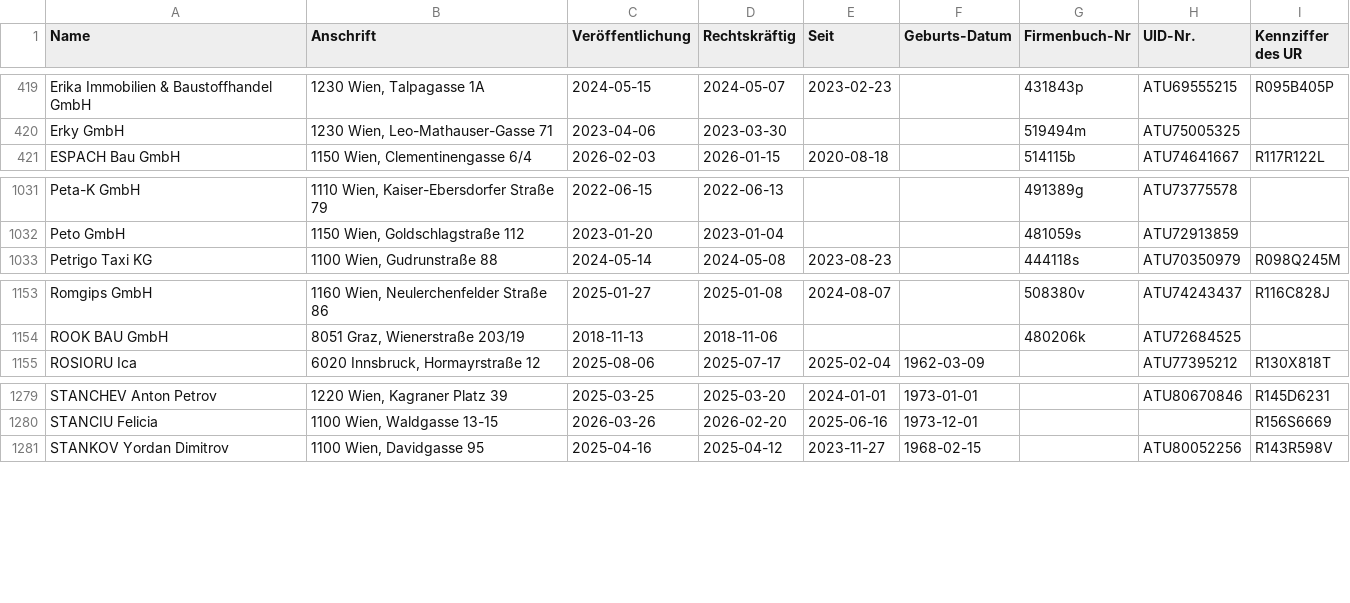
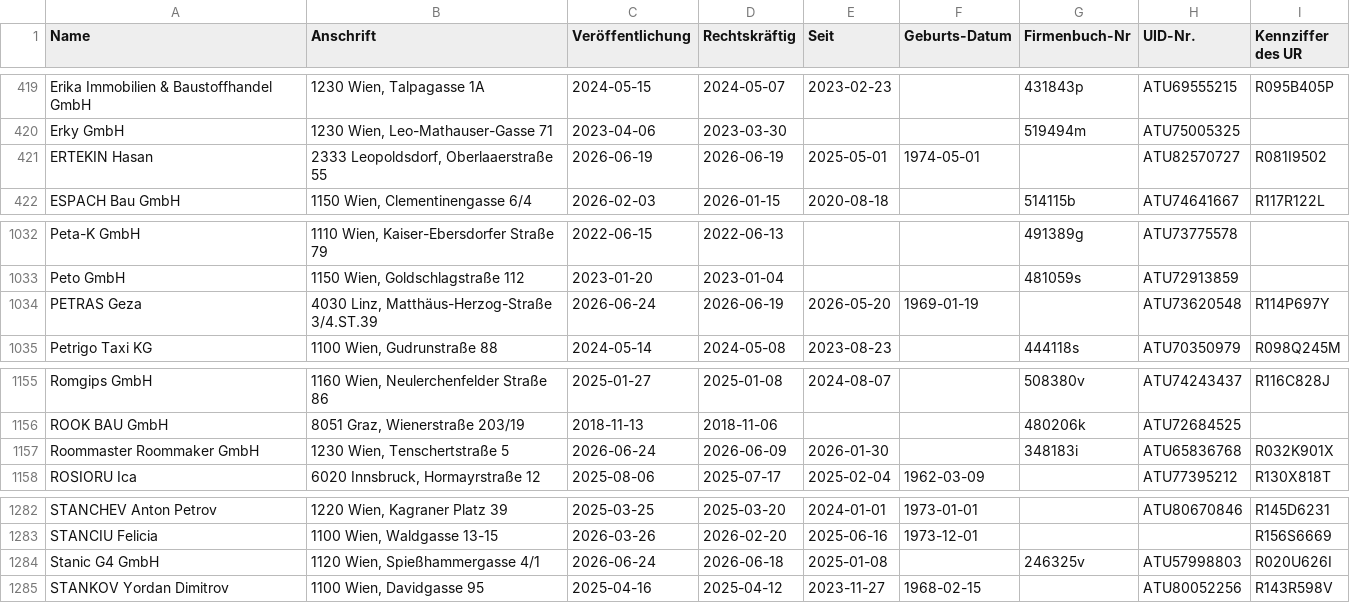
Before and after one commit to arjoma/scheinfirmen-at, a CSV file: data/scheinfirmen.csv, drawn as a sheet; only a part is shown, gaps mark what is left out.

```diff
--- a/data/scheinfirmen.csv
+++ b/data/scheinfirmen.csv
@@ -420,2 +420,3 @@ Erika Immobilien & Baustoffhandel GmbH,"1230 Wien, Talpagasse 1A",2024-05-15,202
 Erky GmbH,"1230 Wien, Leo-Mathauser-Gasse 71",2023-04-06,2023-03-30,,,519494m,ATU75005325,
+ERTEKIN Hasan,"2333 Leopoldsdorf, Oberlaaerstraße 55",2026-06-19,2026-06-19,2025-05-01,1974-05-01,,ATU82570727,R081I9502
 ESPACH Bau GmbH,"1150 Wien, Clementinengasse 6/4",2026-02-03,2026-01-15,2020-08-18,,514115b,ATU74641667,R117R122L
@@ -1032,2 +1033,3 @@ Peta-K GmbH,"1110 Wien, Kaiser-Ebersdorfer Straße 79",2022-06-15,2022-06-13,,,4
 Peto GmbH,"1150 Wien, Goldschlagstraße 112",2023-01-20,2023-01-04,,,481059s,ATU72913859,
+PETRAS Geza,"4030 Linz, Matthäus-Herzog-Straße 3/4.ST.39",2026-06-24,2026-06-19,2026-05-20,1969-01-19,,ATU73620548,R114P697Y
 Petrigo Taxi KG,"1100 Wien, Gudrunstraße 88",2024-05-14,2024-05-08,2023-08-23,,444118s,ATU70350979,R098Q245M
@@ -1154,2 +1156,3 @@ Romgips GmbH,"1160 Wien, Neulerchenfelder Straße 86",2025-01-27,2025-01-08,2024
 ROOK BAU GmbH,"8051 Graz, Wienerstraße 203/19",2018-11-13,2018-11-06,,,480206k,ATU72684525,
+Roommaster Roommaker GmbH,"1230 Wien, Tenschertstraße 5",2026-06-24,2026-06-09,2026-01-30,,348183i,ATU65836768,R032K901X
 ROSIORU Ica,"6020 Innsbruck, Hormayrstraße 12",2025-08-06,2025-07-17,2025-02-04,1962-03-09,,ATU77395212,R130X818T
@@ -1280,2 +1283,3 @@ STANCHEV Anton Petrov,"1220 Wien, Kagraner Platz 39",2025-03-25,2025-03-20,2024-
 STANCIU Felicia,"1100 Wien, Waldgasse 13-15",2026-03-26,2026-02-20,2025-06-16,1973-12-01,,,R156S6669
+Stanic G4 GmbH,"1120 Wien, Spießhammergasse 4/1",2026-06-24,2026-06-18,2025-01-08,,246325v,ATU57998803,R020U626I
 STANKOV Yordan Dimitrov,"1100 Wien, Davidgasse 95",2025-04-16,2025-04-12,2023-11-27,1968-02-15,,ATU80052256,R143R598V
```
Also changed, not shown: 3 other files.
